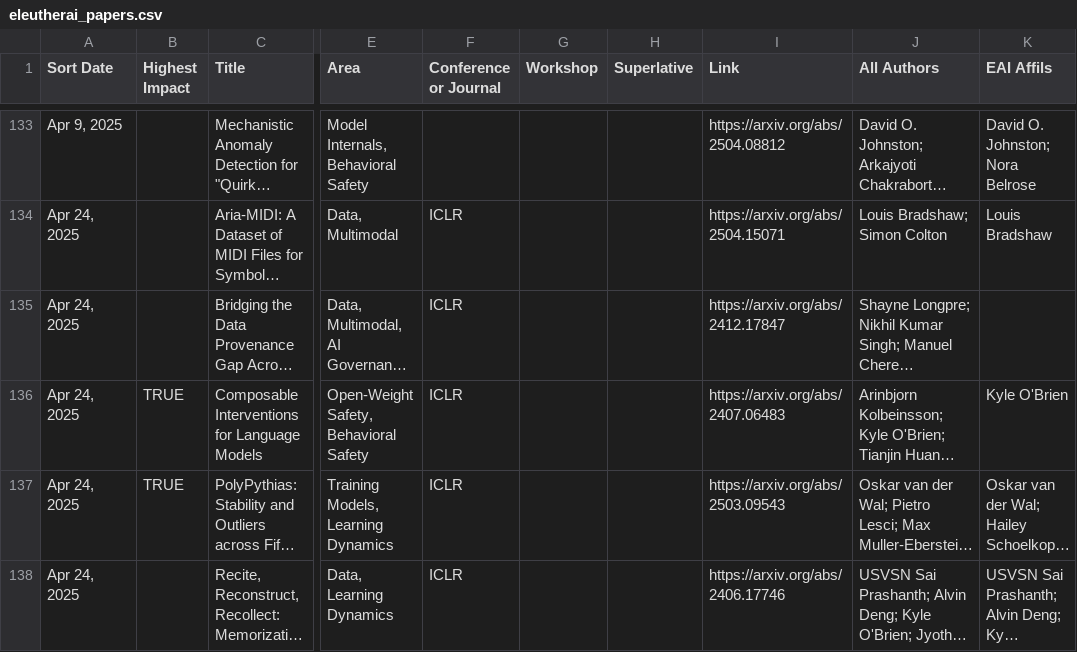
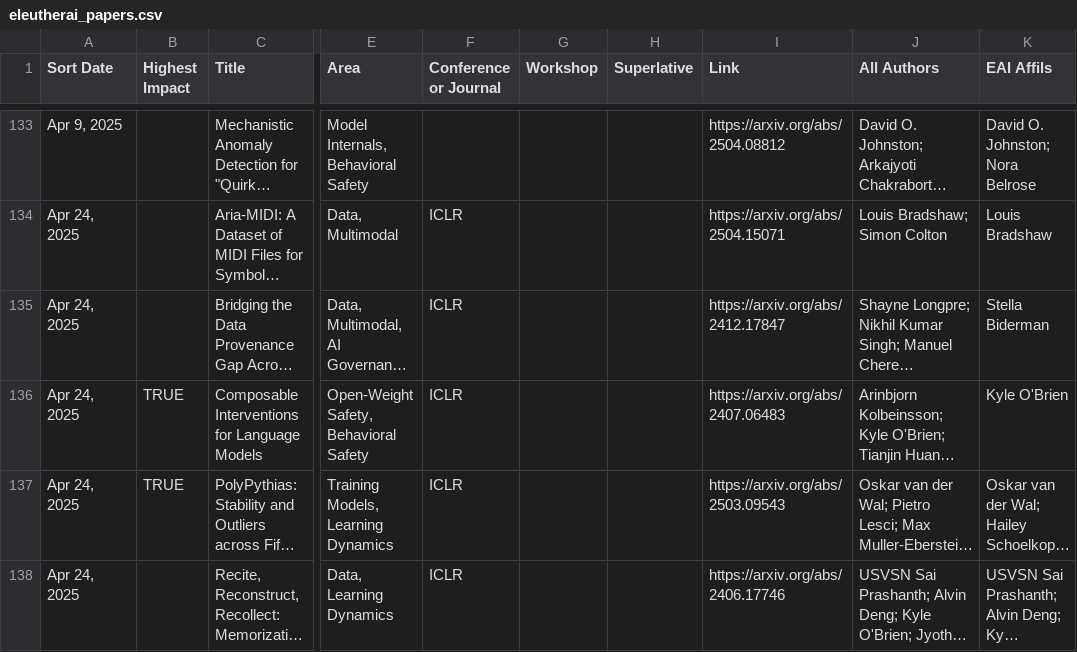
Before and after one commit to StellaAthena/eleutherai-website-draft, a CSV file: eleutherai_papers.csv, drawn as a sheet; only a part is shown, gaps mark what is left out; long unchanged cells end in …; the diff names each change by its address in the sheet, - before the commit and + after, or states it on an @@ line.

```diff
--- a/eleutherai_papers.csv
+++ b/eleutherai_papers.csv
-K135 (EAI Affils): (empty)
+K135 (EAI Affils): Stella Biderman
```
Also changed, not shown: 11 other files.
